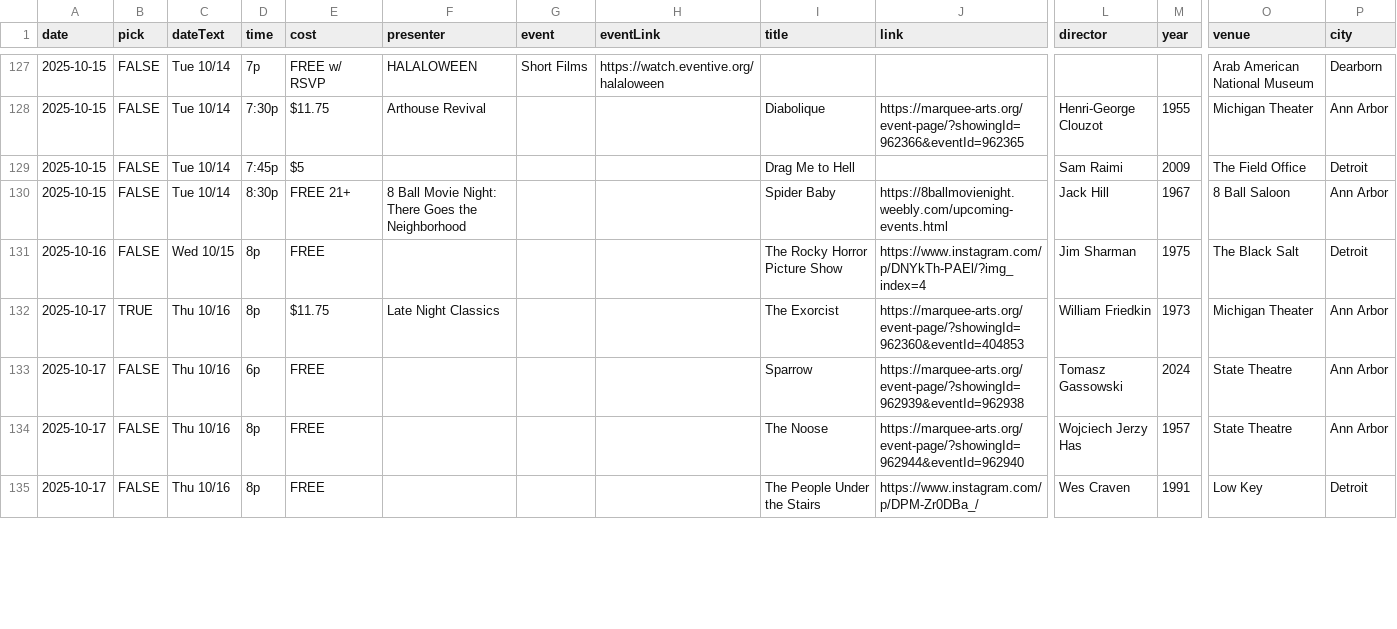
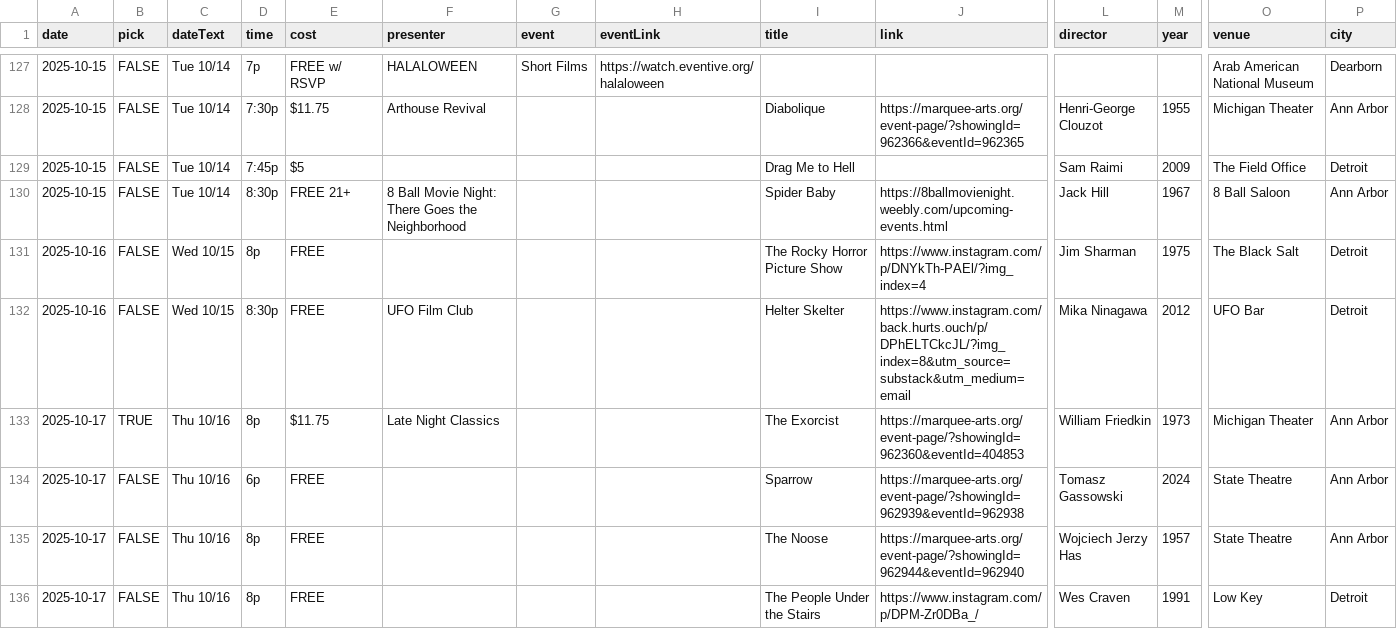
Before and after one commit to ypsijav/ypsijav.github.io, a CSV file: listings.csv, drawn as a sheet; only a part is shown, gaps mark what is left out; rows hold the shown columns only; the diff covers the shown part only; the diff names each change by its address in the sheet, - before the commit and + after, or states it on an @@ line.

Commit message:
Add files via upload

```diff
--- a/listings.csv
+++ b/listings.csv
+row 132: 2025-10-16 | FALSE | Wed 10/15 | 8:30p | FREE | UFO Film Club |  |  | Helter Skelter | https://www.instagram.com/back.hurts.ouch/p/DPhELTCkcJL/?img_index=8&utm_source=substack&utm_medium=email | Mika Ninagawa | 2012 | UFO Bar | Detroit
```
Also changed, not shown: 4 added rows and 1 edited cell elsewhere in this file.
